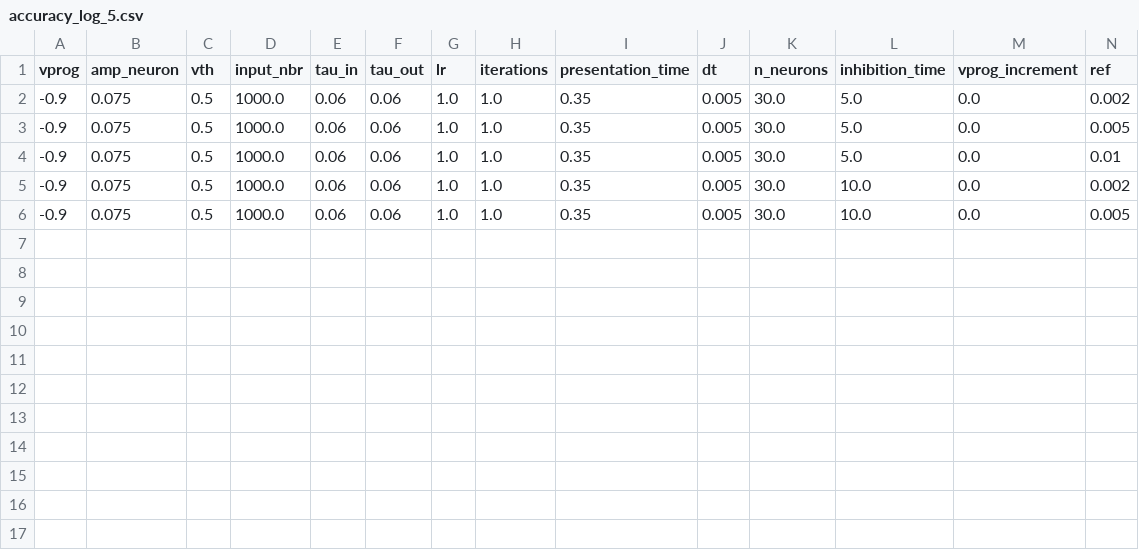
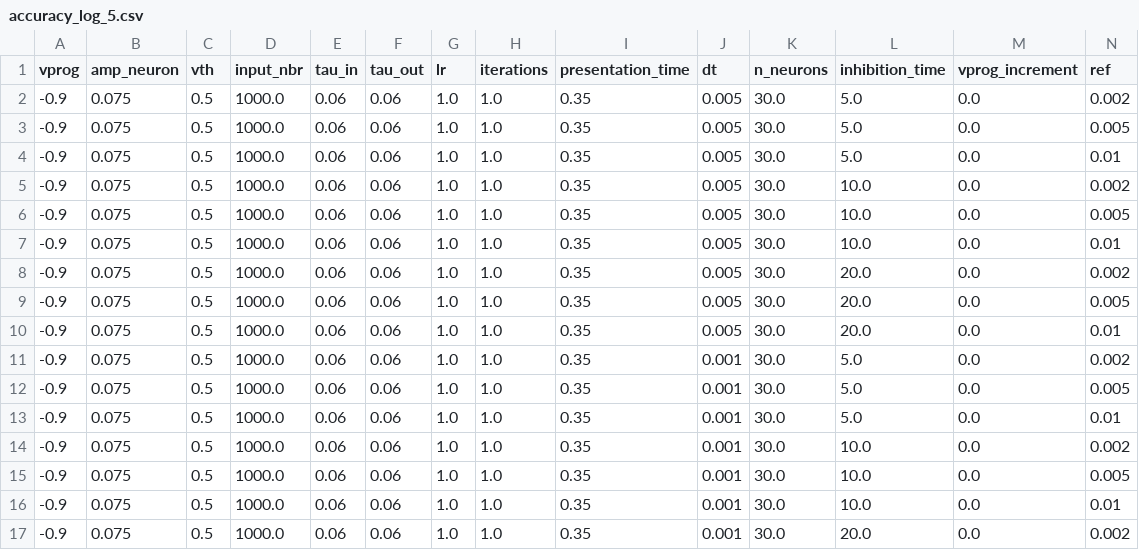
Before and after one commit to nikhil-garg/VDSP_ocl, a CSV file: log_dir/accuracy_log_5.csv, drawn as a sheet; only a part is shown; rows hold the shown columns only; the diff names each change by its address in the sheet, - before the commit and + after, or states it on an @@ line.

```diff
--- a/log_dir/accuracy_log_5.csv
+++ b/log_dir/accuracy_log_5.csv
+row 7: -0.9 | 0.075 | 0.5 | 1000.0 | 0.06 | 0.06 | 1.0 | 1.0 | 0.35 | 0.005 | 30.0 | 10.0 | 0.0 | 0.01
+row 8: -0.9 | 0.075 | 0.5 | 1000.0 | 0.06 | 0.06 | 1.0 | 1.0 | 0.35 | 0.005 | 30.0 | 20.0 | 0.0 | 0.002
+row 9: -0.9 | 0.075 | 0.5 | 1000.0 | 0.06 | 0.06 | 1.0 | 1.0 | 0.35 | 0.005 | 30.0 | 20.0 | 0.0 | 0.005
+row 10: -0.9 | 0.075 | 0.5 | 1000.0 | 0.06 | 0.06 | 1.0 | 1.0 | 0.35 | 0.005 | 30.0 | 20.0 | 0.0 | 0.01
+row 11: -0.9 | 0.075 | 0.5 | 1000.0 | 0.06 | 0.06 | 1.0 | 1.0 | 0.35 | 0.001 | 30.0 | 5.0 | 0.0 | 0.002
+row 12: -0.9 | 0.075 | 0.5 | 1000.0 | 0.06 | 0.06 | 1.0 | 1.0 | 0.35 | 0.001 | 30.0 | 5.0 | 0.0 | 0.005
+row 13: -0.9 | 0.075 | 0.5 | 1000.0 | 0.06 | 0.06 | 1.0 | 1.0 | 0.35 | 0.001 | 30.0 | 5.0 | 0.0 | 0.01
+row 14: -0.9 | 0.075 | 0.5 | 1000.0 | 0.06 | 0.06 | 1.0 | 1.0 | 0.35 | 0.001 | 30.0 | 10.0 | 0.0 | 0.002
+row 15: -0.9 | 0.075 | 0.5 | 1000.0 | 0.06 | 0.06 | 1.0 | 1.0 | 0.35 | 0.001 | 30.0 | 10.0 | 0.0 | 0.005
+row 16: -0.9 | 0.075 | 0.5 | 1000.0 | 0.06 | 0.06 | 1.0 | 1.0 | 0.35 | 0.001 | 30.0 | 10.0 | 0.0 | 0.01
+row 17: -0.9 | 0.075 | 0.5 | 1000.0 | 0.06 | 0.06 | 1.0 | 1.0 | 0.35 | 0.001 | 30.0 | 20.0 | 0.0 | 0.002
```
Also changed, not shown: 13 other files.
